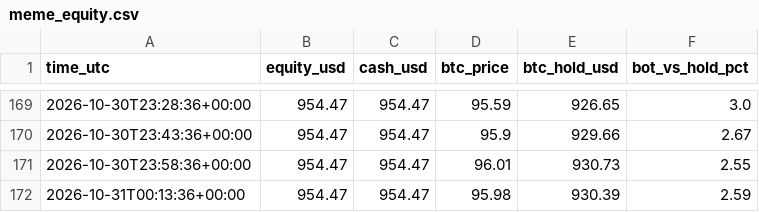
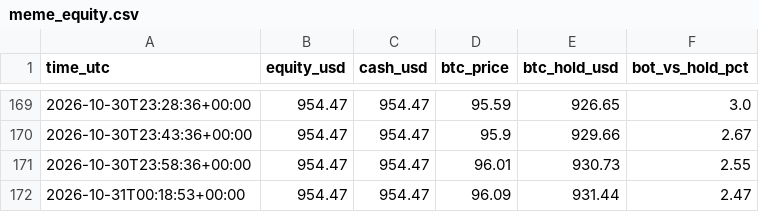
Before and after one commit to byw4dm22yg-a11y/meme-paper-bot, a CSV file: meme_equity.csv, drawn as a sheet; only a part is shown, gaps mark what is left out.

Commit message:
meme paper run

```diff
--- a/meme_equity.csv
+++ b/meme_equity.csv
@@ -171,2 +171,2 @@ time_utc,equity_usd,cash_usd,btc_price,btc_hold_usd,bot_vs_hold_pct
 2026-10-30T23:58:36+00:00,954.47,954.47,96.01,930.73,2.55
-2026-10-31T00:13:36+00:00,954.47,954.47,95.98,930.39,2.59
+2026-10-31T00:18:53+00:00,954.47,954.47,96.09,931.44,2.47
```
Also changed, not shown: meme_funnel.csv, 1 other file.
